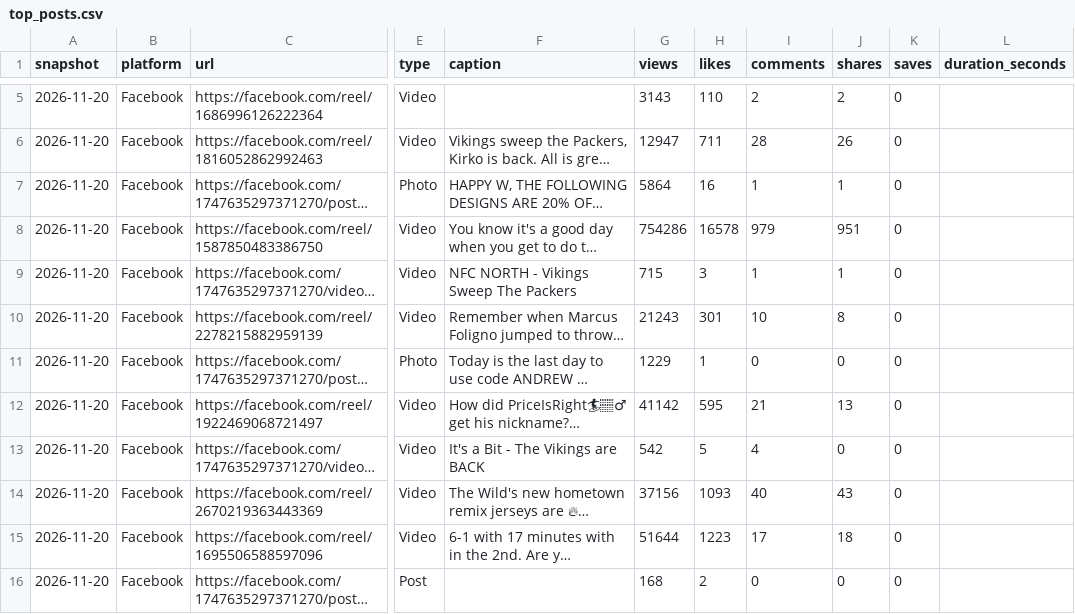
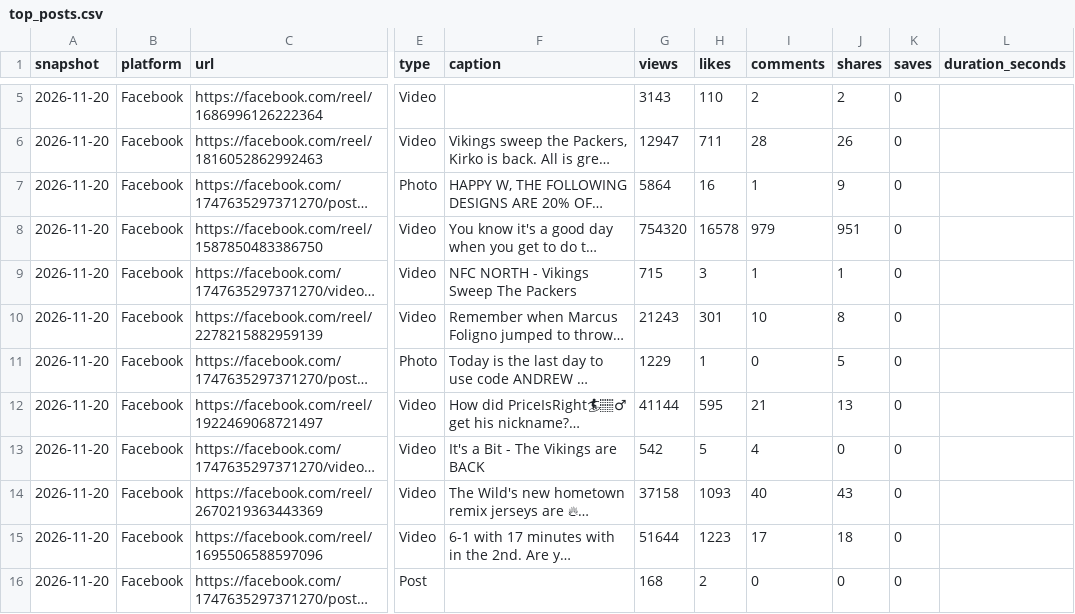
Before and after one commit to 10000takes/10k-hub, a CSV file: top_posts.csv, drawn as a sheet; only a part is shown, gaps mark what is left out; long unchanged cells end in …; the diff covers the shown part only; the diff names each change by its address in the sheet, - before the commit and + after, or states it on an @@ line.

```diff
--- a/top_posts.csv
+++ b/top_posts.csv
-J7 (shares): 1
+J7 (shares): 9
-G8 (views): 754286
+G8 (views): 754320
-J11 (shares): 0
+J11 (shares): 5
-G12 (views): 41142
+G12 (views): 41144
-G14 (views): 37156
+G14 (views): 37158
```
Also changed, not shown: 46 edited cells elsewhere in this file, metrics.csv, post_metrics.csv.
